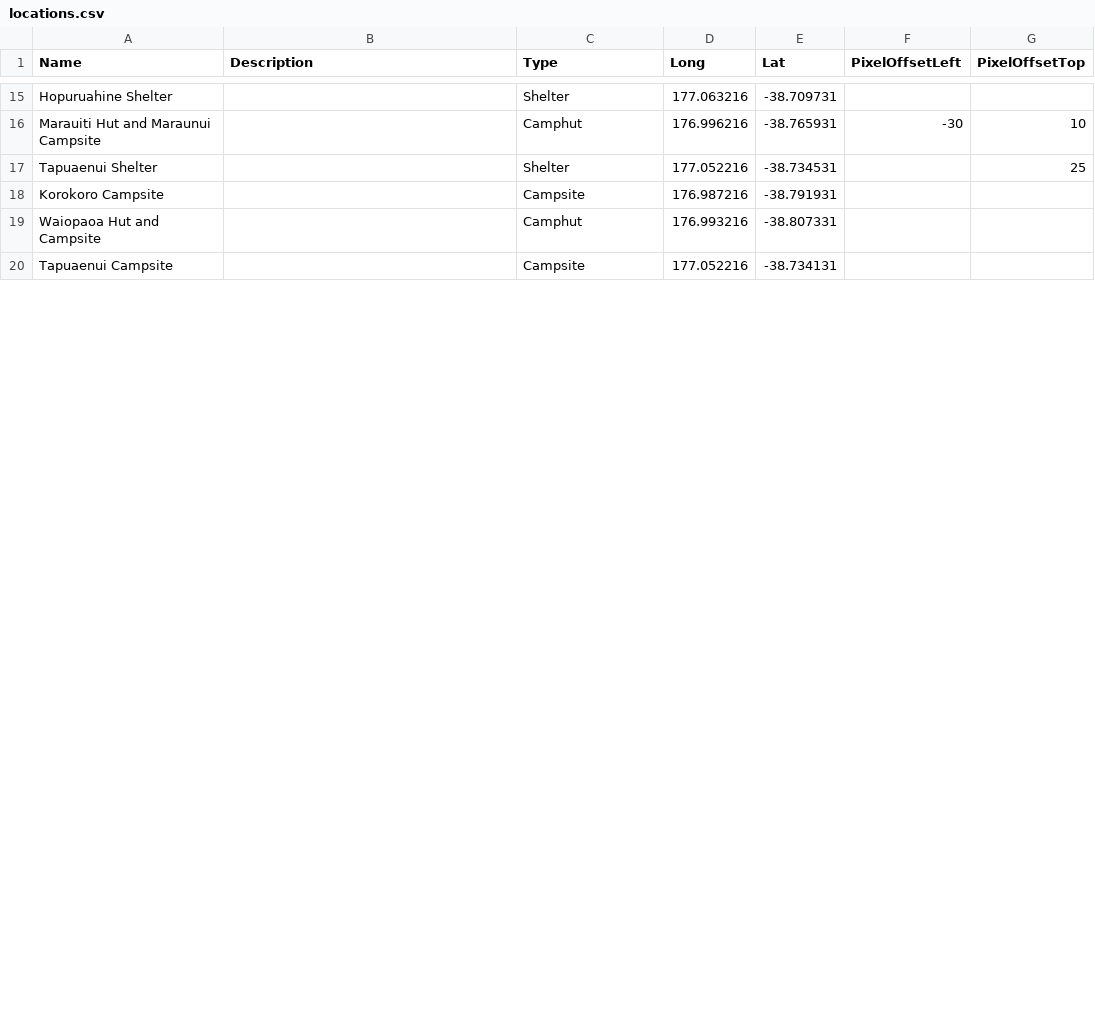
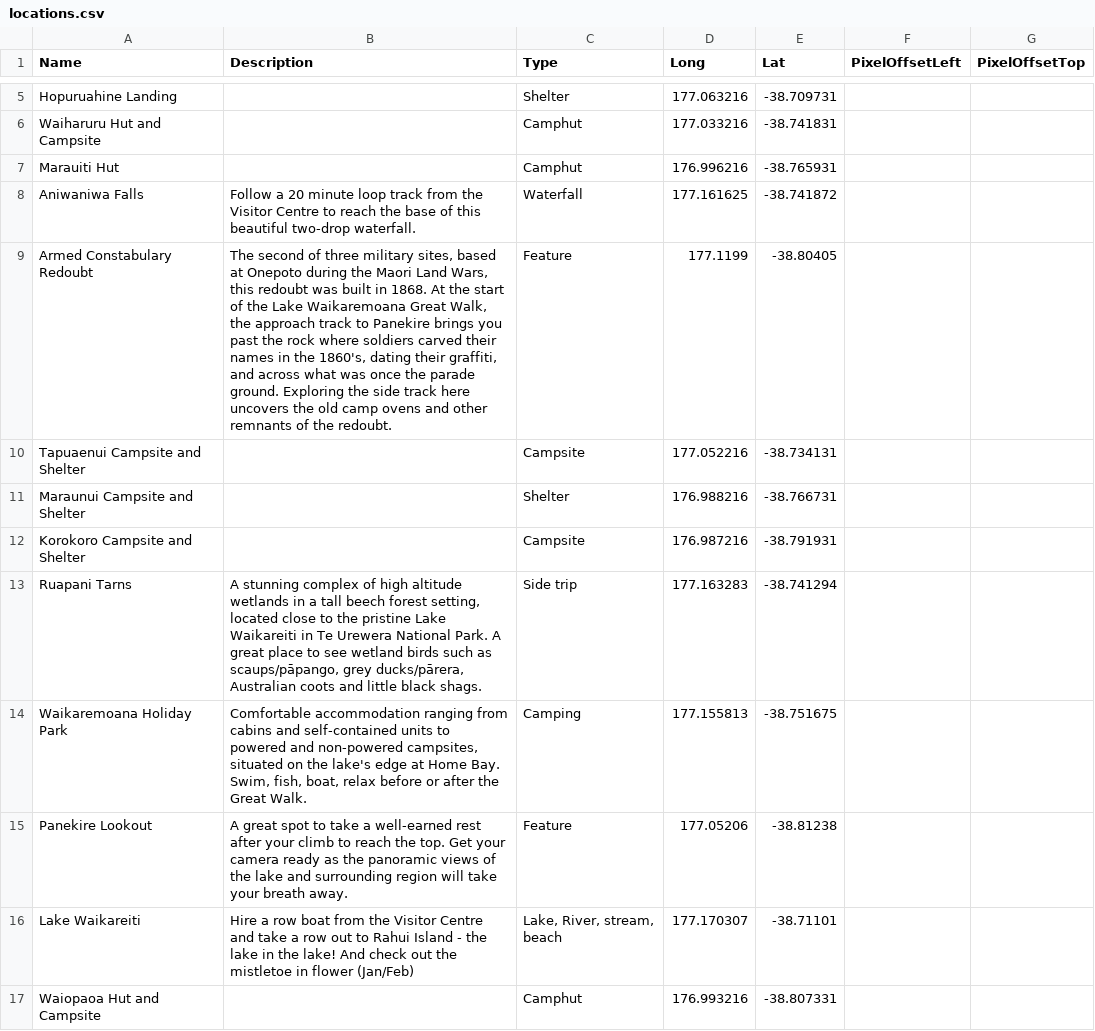
Before and after one commit to mtysoe/greatwalks-builder, a CSV file: walks/Lake Waikaremoana/locations.csv, drawn as a sheet; only a part is shown, gaps mark what is left out; the diff covers the shown part only.

```diff
--- a/walks/Lake Waikaremoana/locations.csv
+++ b/walks/Lake Waikaremoana/locations.csv
@@ -15,6 +5,13 @@ Name,Description,Type,Long,Lat,PixelOffsetLeft,PixelOffsetTop
-"Hopuruahine Shelter"," ","Shelter","177.063216","-38.709731"," "," "
-"Marauiti Hut and Maraunui Campsite"," ","Camphut","176.996216","-38.765931","-30","10"
-"Tapuaenui Shelter"," ","Shelter","177.052216","-38.734531"," ","25"
-"Korokoro Campsite"," ","Campsite","176.987216","-38.791931"," "," "
+"Hopuruahine Landing"," ","Shelter","177.063216","-38.709731"," "," "
+"Waiharuru Hut and Campsite"," ","Camphut","177.033216","-38.741831"," "," "
+"Marauiti Hut"," ","Camphut","176.996216","-38.765931"," "," "
+"Aniwaniwa Falls","Follow a 20 minute loop track from the Visitor Centre to reach the base of this beautiful two-drop waterfall.","Waterfall","177.161625","-38.741872"," "," "
+"Armed Constabulary Redoubt","The second of three military sites, based at Onepoto during the Maori Land Wars, this redoubt was built in 1868. At the start of the Lake Waikaremoana Great Walk, the approach track to Panekire brings you past the rock where soldiers carved their names in the 1860's, dating their graffiti, and across what was once the parade ground.  Exploring the side track here uncovers the old camp ovens and other remnants of the redoubt.","Feature","177.1199","-38.80405"," "," "
+"Tapuaenui Campsite and Shelter"," ","Campsite","177.052216","-38.734131"," "," "
+"Maraunui Campsite and Shelter"," ","Shelter","176.988216","-38.766731"," "," "
+"Korokoro Campsite and Shelter"," ","Campsite","176.987216","-38.791931"," "," "
+"Ruapani Tarns","A stunning complex of high altitude wetlands in a tall beech forest setting, located close to the pristine Lake Waikareiti in Te Urewera National Park. A great place to see wetland birds such as scaups/pāpango, grey ducks/pārera, Australian coots and little black shags.","Side trip","177.163283","-38.741294"," "," "
+"Waikaremoana Holiday Park","Comfortable accommodation ranging from cabins and self-contained units to powered and non-powered campsites, situated on the lake's edge at Home Bay. Swim, fish, boat, relax before or after the Great Walk. ","Camping","177.155813","-38.751675"," "," "
+"Panekire Lookout","A great spot to take a well-earned rest after your climb to reach the top. Get your camera ready as the panoramic views of the lake and surrounding region will take your breath away.","Feature","177.05206","-38.81238"," "," "
+"Lake Waikareiti","Hire a row boat from the Visitor Centre and take a row out to Rahui Island - the lake in the lake! And check out the mistletoe in flower (Jan/Feb)","Lake, River, stream, beach","177.170307","-38.71101"," "," "
 "Waiopaoa Hut and Campsite"," ","Camphut","176.993216","-38.807331"," "," "
-"Tapuaenui Campsite"," ","Campsite","177.052216","-38.734131"," "," "
```
Also changed, not shown: 5 added rows, 17 removed rows and 5 edited cells elsewhere in this file, walks/Kepler Track/locations.csv, walks/Milford Track/locations.csv, 28 other files.
